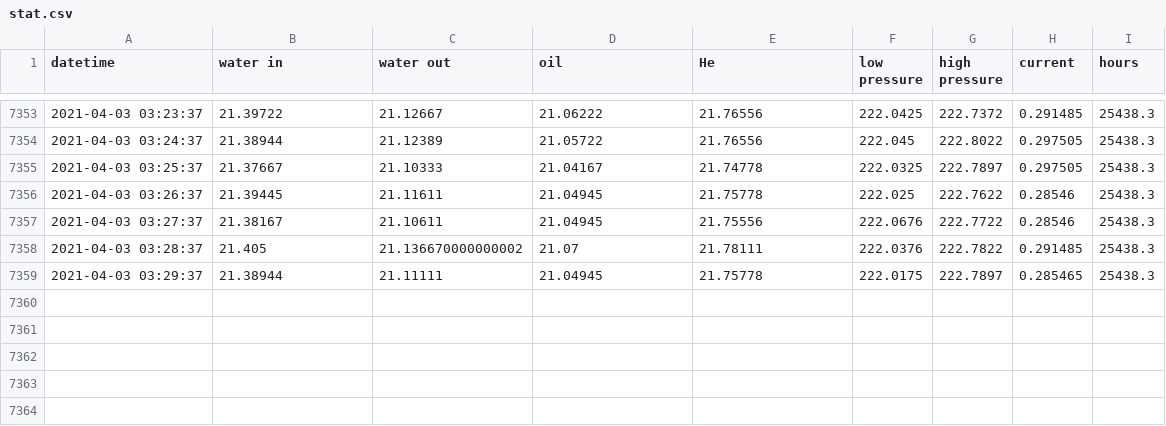
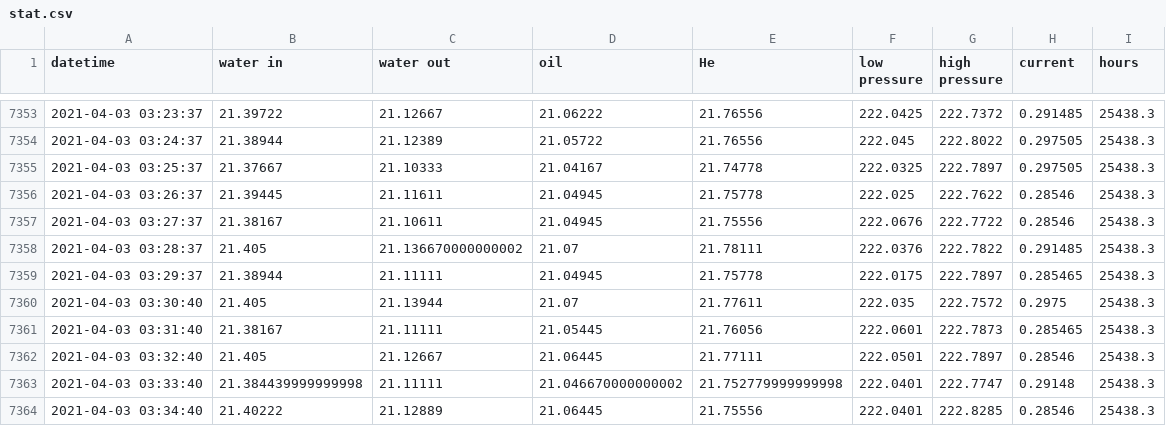
Before and after one commit to SciGEsN/SRC068, a CSV file: data/stat.csv, drawn as a sheet; only a part is shown, gaps mark what is left out.

```diff
--- a/data/stat.csv
+++ b/data/stat.csv
@@ -7359 +7359,6 @@ datetime,water in,water out,oil,He,low pressure,high pressure,current,hours
 2021-04-03 03:29:37,21.38944,21.11111,21.04945,21.75778,222.0175,222.7897,0.285465,25438.3
+2021-04-03 03:30:40,21.405,21.13944,21.07,21.77611,222.035,222.7572,0.2975,25438.3
+2021-04-03 03:31:40,21.38167,21.11111,21.05445,21.76056,222.0601,222.7873,0.285465,25438.3
+2021-04-03 03:32:40,21.405,21.12667,21.06445,21.77111,222.0501,222.7897,0.28546,25438.3
+2021-04-03 03:33:40,21.384439999999998,21.11111,21.046670000000002,21.752779999999998,222.0401,222.7747,0.29148,25438.3
+2021-04-03 03:34:40,21.40222,21.12889,21.06445,21.75556,222.0401,222.8285,0.28546,25438.3
```
Also changed, not shown: data/P.csv, data/T1.csv, 8 other files.
